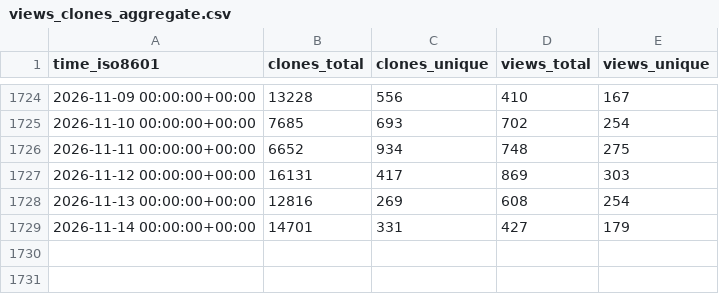
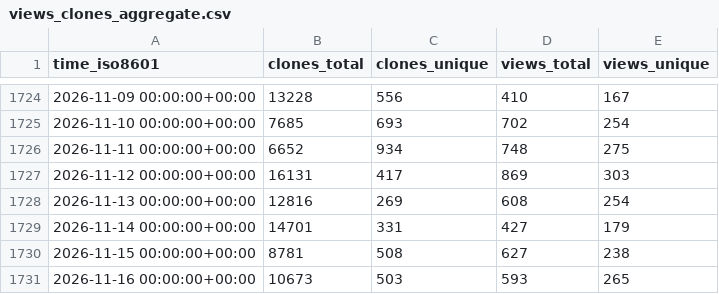
Before and after one commit to Project-MONAI/monai-code-formatter, a CSV file: Project-MONAI/MONAI/ghrs-data/views_clones_aggregate.csv, drawn as a sheet; only a part is shown, gaps mark what is left out; the diff names each change by its address in the sheet, - before the commit and + after, or states it on an @@ line.

```diff
--- a/Project-MONAI/MONAI/ghrs-data/views_clones_aggregate.csv
+++ b/Project-MONAI/MONAI/ghrs-data/views_clones_aggregate.csv
+row 1730: 2026-11-15 00:00:00+00:00 | 8781 | 508 | 627 | 238
+row 1731: 2026-11-16 00:00:00+00:00 | 10673 | 503 | 593 | 265
```
Also changed, not shown: 1 other file.
